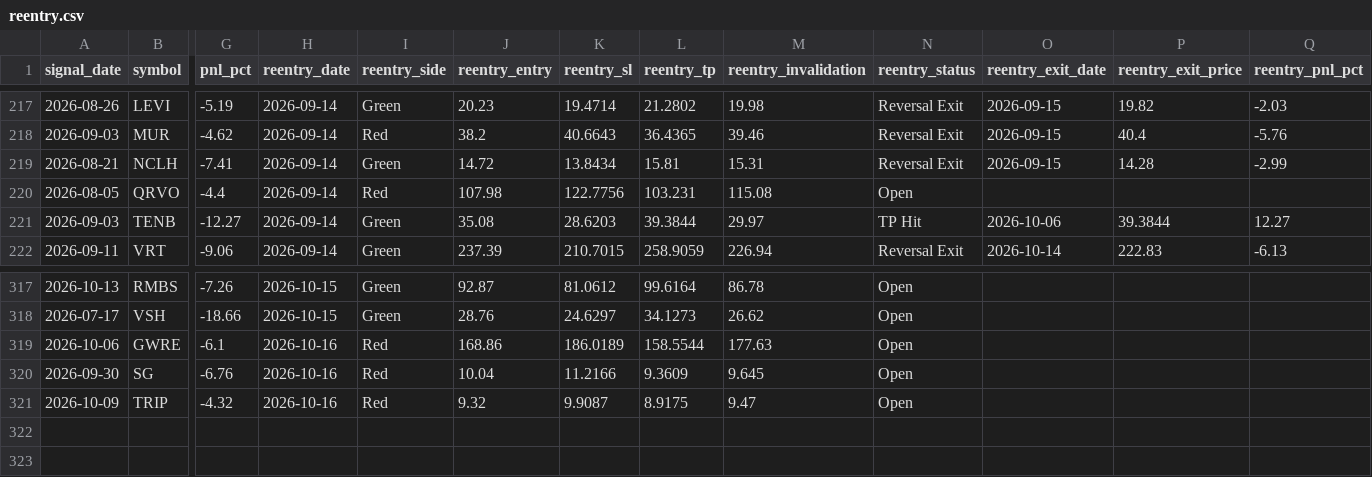
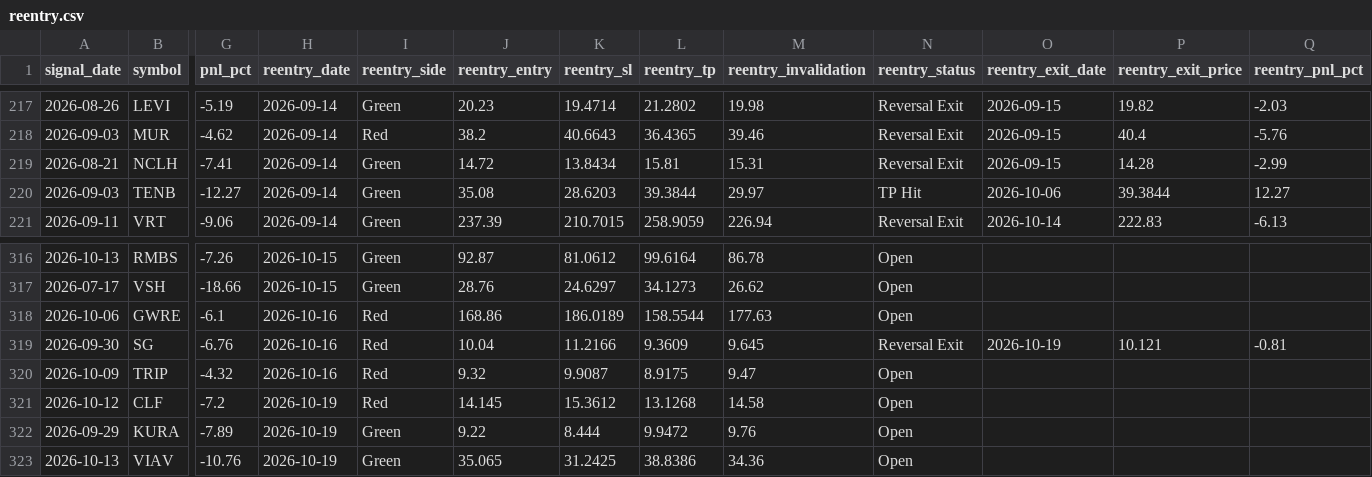
Before and after one commit to faizjio7011-code/checking-trade-signals, a CSV file: report/reentry.csv, drawn as a sheet; only a part is shown, gaps mark what is left out; removed rows and columns are numbered as before the commit, all else as after; rows hold the shown columns only; the diff names each change by its address in the sheet, - before the commit and + after, or states it on an @@ line.

```diff
--- a/report/reentry.csv
+++ b/report/reentry.csv
-row 220: 2026-08-05 | QRVO | -4.4 | 2026-09-14 | Red | 107.98 | 122.7756 | 103.231 | 115.08 | Open
-N319 (reentry_status): Open
+N319 (reentry_status): Reversal Exit
-O319 (reentry_exit_date): (empty)
+O319 (reentry_exit_date): 2026-10-19
-P319 (reentry_exit_price): (empty)
+P319 (reentry_exit_price): 10.121
-Q319 (reentry_pnl_pct): (empty)
+Q319 (reentry_pnl_pct): -0.81
+row 321: 2026-10-12 | CLF | -7.2 | 2026-10-19 | Red | 14.145 | 15.3612 | 13.1268 | 14.58 | Open
+row 322: 2026-09-29 | KURA | -7.89 | 2026-10-19 | Green | 9.22 | 8.444 | 9.9472 | 9.76 | Open
+row 323: 2026-10-13 | VIAV | -10.76 | 2026-10-19 | Green | 35.065 | 31.2425 | 38.8386 | 34.36 | Open
```
Also changed, not shown: report/sl_hit.csv, report/trade_performance.csv, 4 other files.
